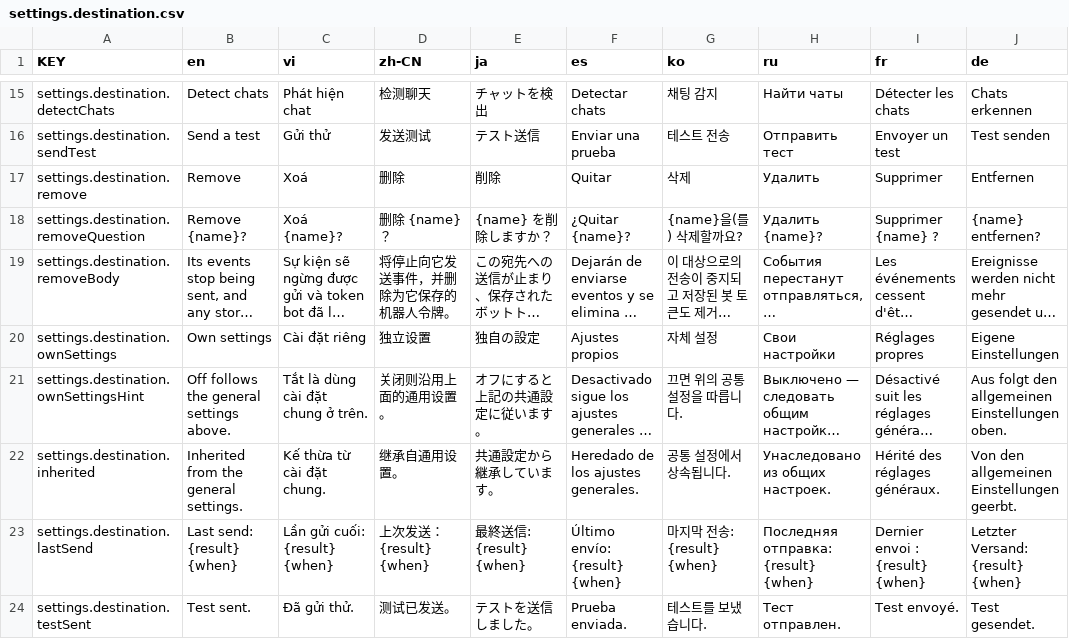
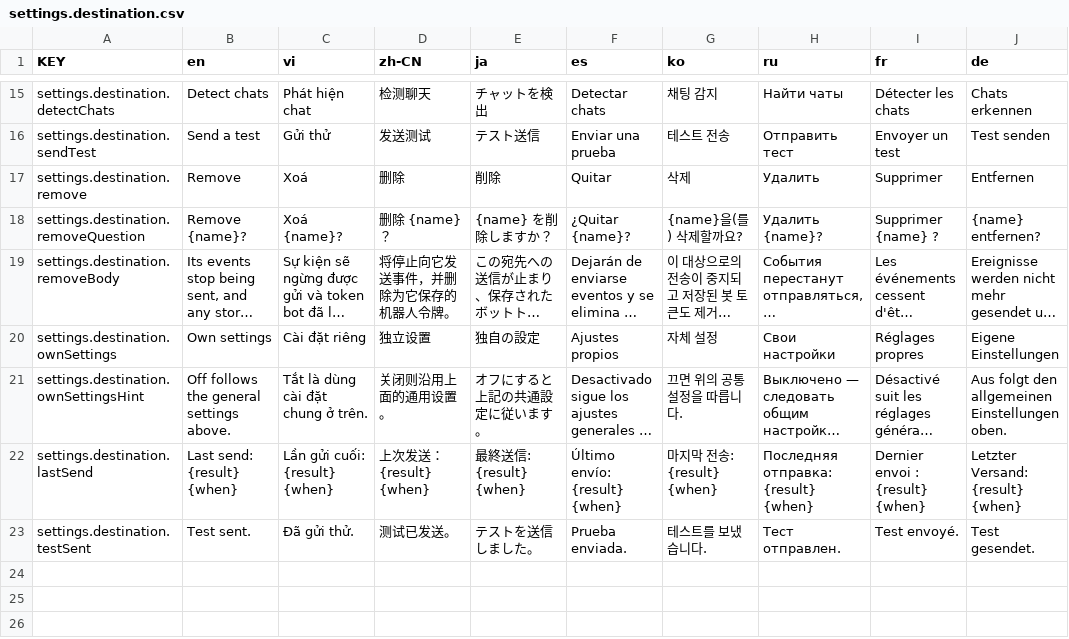
Before and after one commit to NamesMT/home-hosted, a CSV file: uis/stock/i18n/sheets/settings.destination.csv, drawn as a sheet; only a part is shown, gaps mark what is left out; long unchanged cells end in …; the diff names each change by its address in the sheet, - before the commit and + after, or states it on an @@ line.

Commit message:
fix(stock): an inheriting destination no longer echoes the general policy
With Own settings off, the row reprinted the general block read-only under each
destination. The general block is the section directly above, so that was the same
values twice — and it made a row look like it owned settings it did not.

Off now shows only the switch. The policy fields render when they are actually
that destination's own.

The component's `inherited` and `editable` props existed only for that read-only
branch, so they go too, along with the string and the helper that fed them.

```diff
--- a/uis/stock/i18n/sheets/settings.destination.csv
+++ b/uis/stock/i18n/sheets/settings.destination.csv
-row 22: settings.destination.inherited | Inherited from the general settings. | Kế thừa từ cài đặt chung. | 继承自通用设置。 | 共通設定から継承しています。 | Heredado de los ajustes generales. | 공통 설정에서 상속됩니다. | Унаследовано из общих настроек. | Hérité des réglages généraux. | Von den allgemeinen Einstellungen geerbt.
```
Also changed, not shown: 4 other files.
